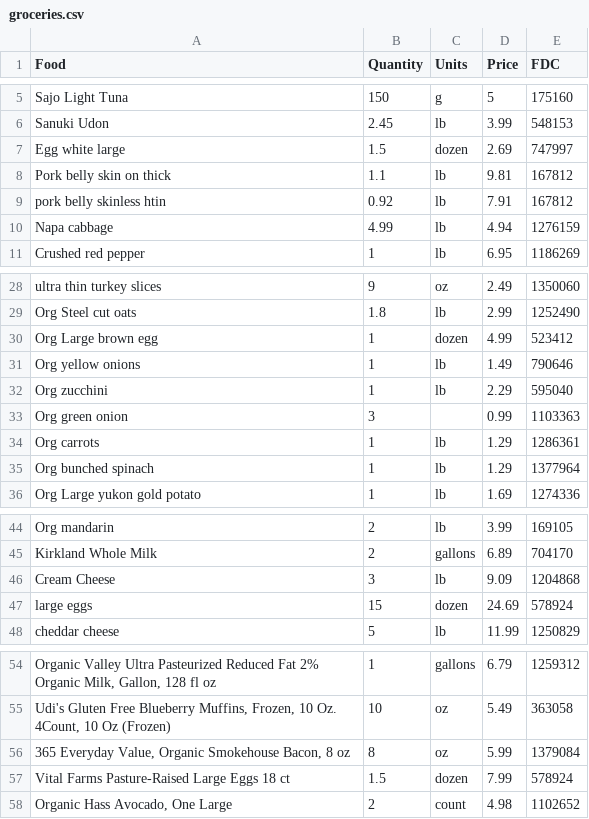
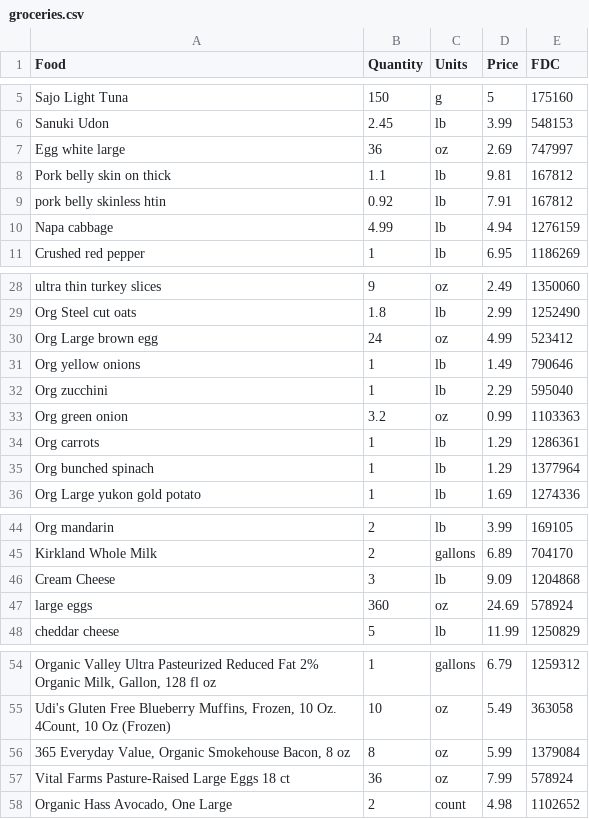
Before and after one commit to singcheerto/EEP153_Project2, a CSV file: groceries.csv, drawn as a sheet; only a part is shown, gaps mark what is left out; the diff names each change by its address in the sheet, - before the commit and + after, or states it on an @@ line.

```diff
--- a/groceries.csv
+++ b/groceries.csv
-B7 (Quantity): 1.5
+B7 (Quantity): 36
-C7 (Units): dozen
+C7 (Units): oz
-B30 (Quantity): 1
+B30 (Quantity): 24
-C30 (Units): dozen
+C30 (Units): oz
-B33 (Quantity): 3
+B33 (Quantity): 3.2
-C33 (Units): (empty)
+C33 (Units): oz
-B47 (Quantity): 15
+B47 (Quantity): 360
-C47 (Units): dozen
+C47 (Units): oz
-B57 (Quantity): 1.5
+B57 (Quantity): 36
-C57 (Units): dozen
+C57 (Units): oz
```
Also changed, not shown: 1 other file.
